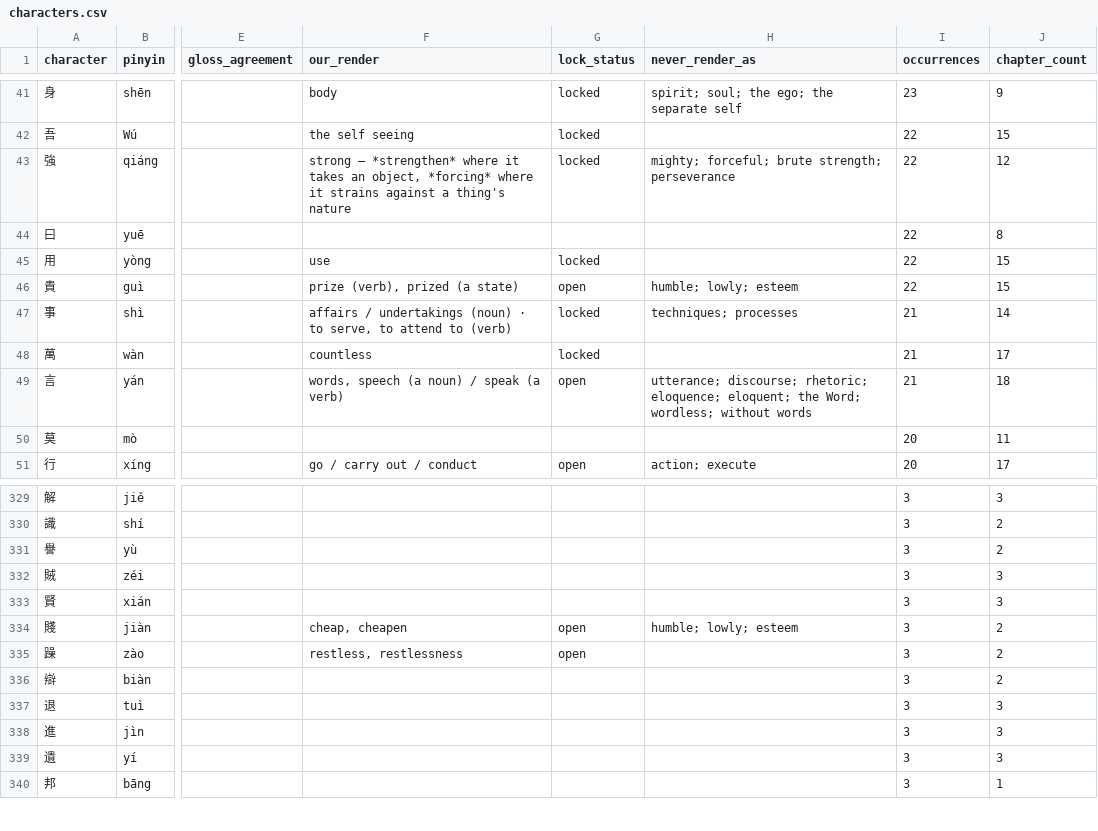
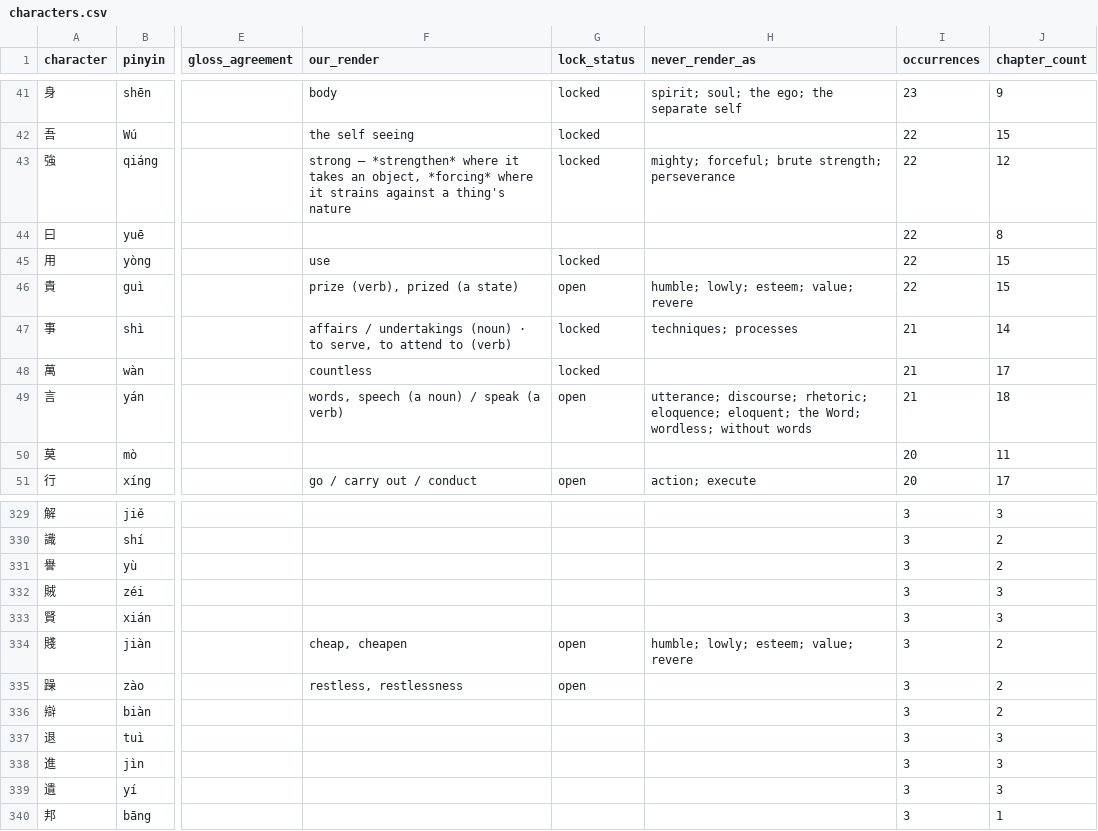
Before and after one commit to opencosmos-ai/taoteching, a CSV file: data/characters.csv, drawn as a sheet; only a part is shown, gaps mark what is left out; the diff names each change by its address in the sheet, - before the commit and + after, or states it on an @@ line.

```diff
--- a/data/characters.csv
+++ b/data/characters.csv
-H46 (never_render_as): humble; lowly; esteem
+H46 (never_render_as): humble; lowly; esteem; value; revere
-H334 (never_render_as): humble; lowly; esteem
+H334 (never_render_as): humble; lowly; esteem; value; revere
```
Also changed, not shown: data/commentary.csv, data/lines.csv, 9 other files.
